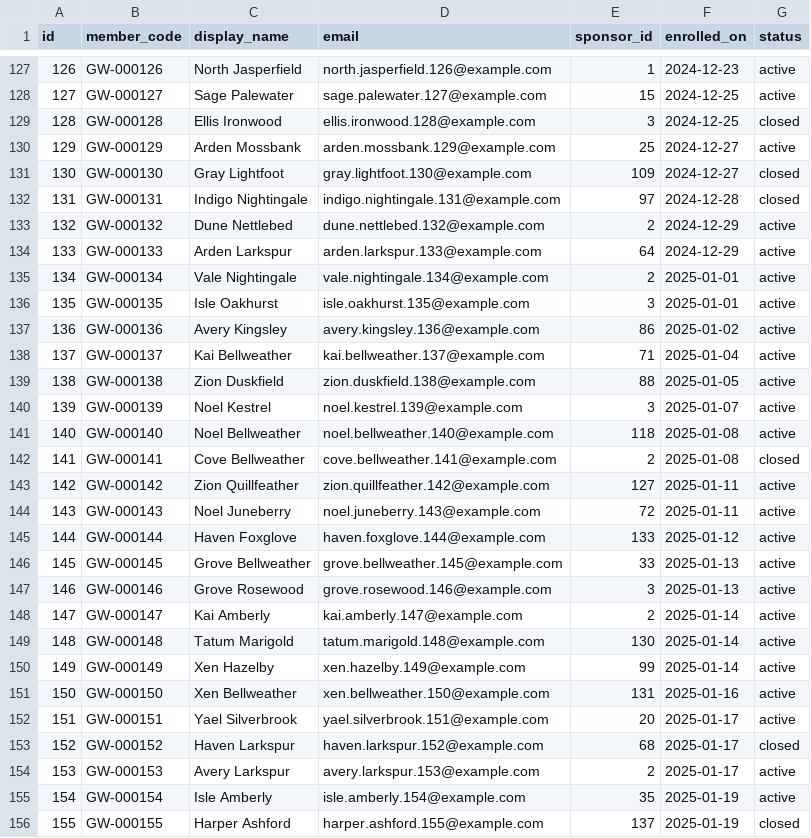
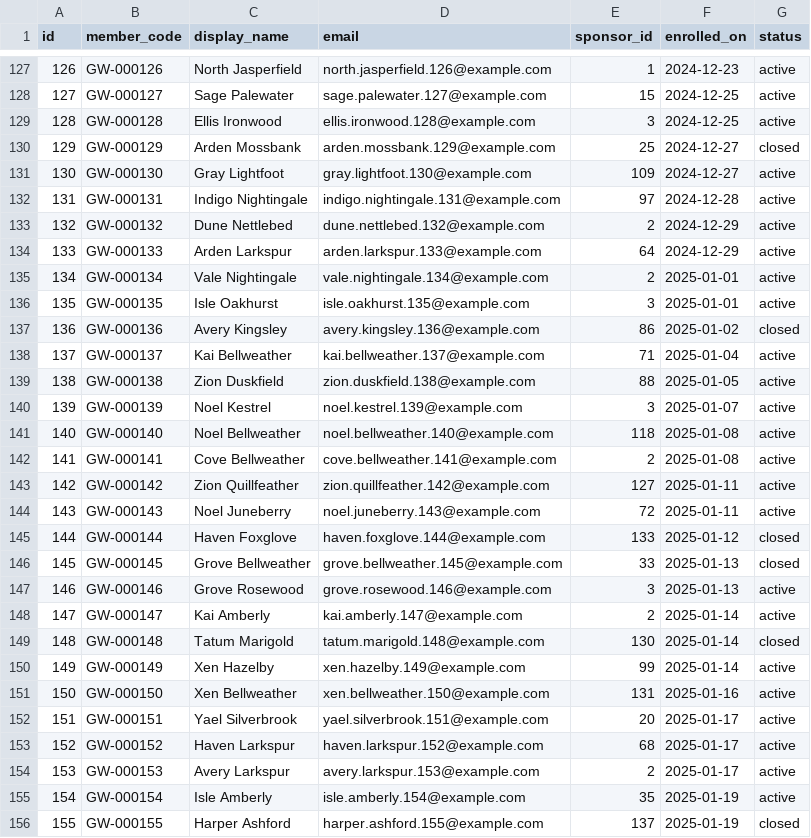
Before and after one commit to howkoz/orvanna, a CSV file: MLM-PILOT/db/seed/output/members.csv, drawn as a sheet; only a part is shown, gaps mark what is left out; the diff covers the shown part only.

```diff
--- a/MLM-PILOT/db/seed/output/members.csv
+++ b/MLM-PILOT/db/seed/output/members.csv
@@ -128,6 +128,6 @@ id,member_code,display_name,email,sponsor_id,enrolled_on,status
 127,GW-000127,Sage Palewater,sage.palewater.127@example.com,15,2024-12-25,active
-128,GW-000128,Ellis Ironwood,ellis.ironwood.128@example.com,3,2024-12-25,closed
-129,GW-000129,Arden Mossbank,arden.mossbank.129@example.com,25,2024-12-27,active
-130,GW-000130,Gray Lightfoot,gray.lightfoot.130@example.com,109,2024-12-27,closed
-131,GW-000131,Indigo Nightingale,indigo.nightingale.131@example.com,97,2024-12-28,closed
+128,GW-000128,Ellis Ironwood,ellis.ironwood.128@example.com,3,2024-12-25,active
+129,GW-000129,Arden Mossbank,arden.mossbank.129@example.com,25,2024-12-27,closed
+130,GW-000130,Gray Lightfoot,gray.lightfoot.130@example.com,109,2024-12-27,active
+131,GW-000131,Indigo Nightingale,indigo.nightingale.131@example.com,97,2024-12-28,active
 132,GW-000132,Dune Nettlebed,dune.nettlebed.132@example.com,2,2024-12-29,active
@@ -136,3 +136,3 @@ id,member_code,display_name,email,sponsor_id,enrolled_on,status
 135,GW-000135,Isle Oakhurst,isle.oakhurst.135@example.com,3,2025-01-01,active
-136,GW-000136,Avery Kingsley,avery.kingsley.136@example.com,86,2025-01-02,active
+136,GW-000136,Avery Kingsley,avery.kingsley.136@example.com,86,2025-01-02,closed
 137,GW-000137,Kai Bellweather,kai.bellweather.137@example.com,71,2025-01-04,active
@@ -141,10 +141,10 @@ id,member_code,display_name,email,sponsor_id,enrolled_on,status
 140,GW-000140,Noel Bellweather,noel.bellweather.140@example.com,118,2025-01-08,active
-141,GW-000141,Cove Bellweather,cove.bellweather.141@example.com,2,2025-01-08,closed
+141,GW-000141,Cove Bellweather,cove.bellweather.141@example.com,2,2025-01-08,active
 142,GW-000142,Zion Quillfeather,zion.quillfeather.142@example.com,127,2025-01-11,active
 143,GW-000143,Noel Juneberry,noel.juneberry.143@example.com,72,2025-01-11,active
-144,GW-000144,Haven Foxglove,haven.foxglove.144@example.com,133,2025-01-12,active
-145,GW-000145,Grove Bellweather,grove.bellweather.145@example.com,33,2025-01-13,active
+144,GW-000144,Haven Foxglove,haven.foxglove.144@example.com,133,2025-01-12,closed
+145,GW-000145,Grove Bellweather,grove.bellweather.145@example.com,33,2025-01-13,closed
 146,GW-000146,Grove Rosewood,grove.rosewood.146@example.com,3,2025-01-13,active
 147,GW-000147,Kai Amberly,kai.amberly.147@example.com,2,2025-01-14,active
-148,GW-000148,Tatum Marigold,tatum.marigold.148@example.com,130,2025-01-14,active
+148,GW-000148,Tatum Marigold,tatum.marigold.148@example.com,130,2025-01-14,closed
 149,GW-000149,Xen Hazelby,xen.hazelby.149@example.com,99,2025-01-14,active
@@ -152,3 +152,3 @@ id,member_code,display_name,email,sponsor_id,enrolled_on,status
 151,GW-000151,Yael Silverbrook,yael.silverbrook.151@example.com,20,2025-01-17,active
-152,GW-000152,Haven Larkspur,haven.larkspur.152@example.com,68,2025-01-17,closed
+152,GW-000152,Haven Larkspur,haven.larkspur.152@example.com,68,2025-01-17,active
 153,GW-000153,Avery Larkspur,avery.larkspur.153@example.com,2,2025-01-17,active
```
Also changed, not shown: 121 edited cells elsewhere in this file, MLM-PILOT/db/seed/output/subscriptions.csv, MLM-PILOT/db/seed/output/worked_example_orders.csv, 18 other files.
